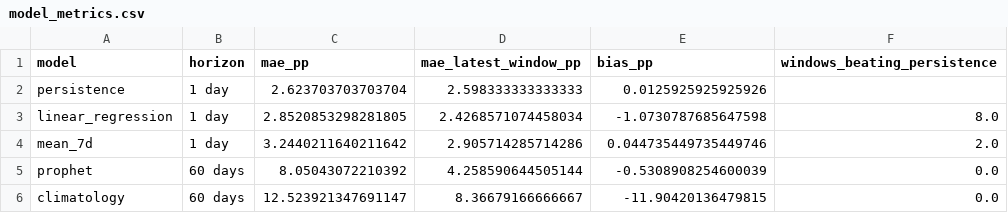
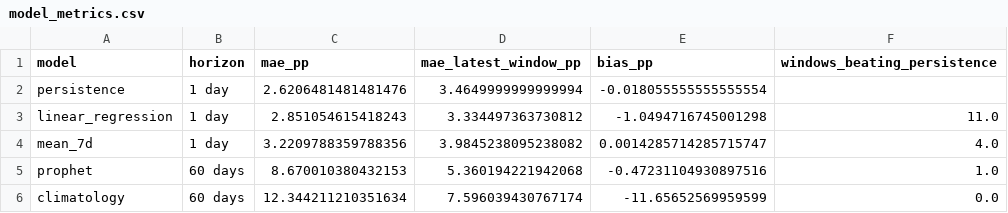
Before and after one commit to JoaoFelicissimo03/PT-Energy-Transition-Analytics, a CSV file: data/processed/model_metrics.csv, drawn as a sheet.

```diff
--- a/data/processed/model_metrics.csv
+++ b/data/processed/model_metrics.csv
@@ -1,6 +1,6 @@
 model,horizon,mae_pp,mae_latest_window_pp,bias_pp,windows_beating_persistence
-persistence,1 day,2.623703703703704,2.598333333333333,0.0125925925925926,
-linear_regression,1 day,2.8520853298281805,2.4268571074458034,-1.0730787685647598,8.0
-mean_7d,1 day,3.2440211640211642,2.905714285714286,0.044735449735449746,2.0
-prophet,60 days,8.05043072210392,4.258590644505144,-0.5308908254600039,0.0
-climatology,60 days,12.523921347691147,8.36679166666667,-11.90420136479815,0.0
+persistence,1 day,2.6206481481481476,3.4649999999999994,-0.018055555555555554,
+linear_regression,1 day,2.851054615418243,3.334497363730812,-1.0494716745001298,11.0
+mean_7d,1 day,3.2209788359788356,3.9845238095238082,0.0014285714285715747,4.0
+prophet,60 days,8.670010380432153,5.360194221942068,-0.47231104930897516,1.0
+climatology,60 days,12.344211210351634,7.596039430767174,-11.65652569959599,0.0
```
Also changed, not shown: data/processed/ine_population_municipalities.csv, data/processed/model_predictions.csv, 6 other files.
